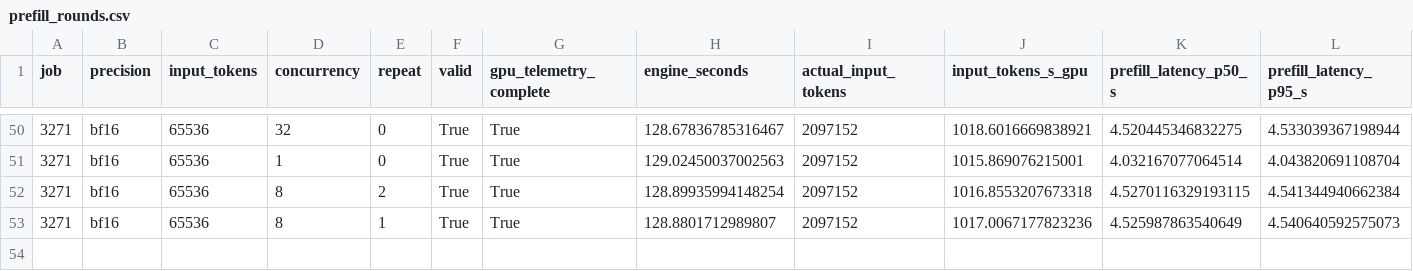
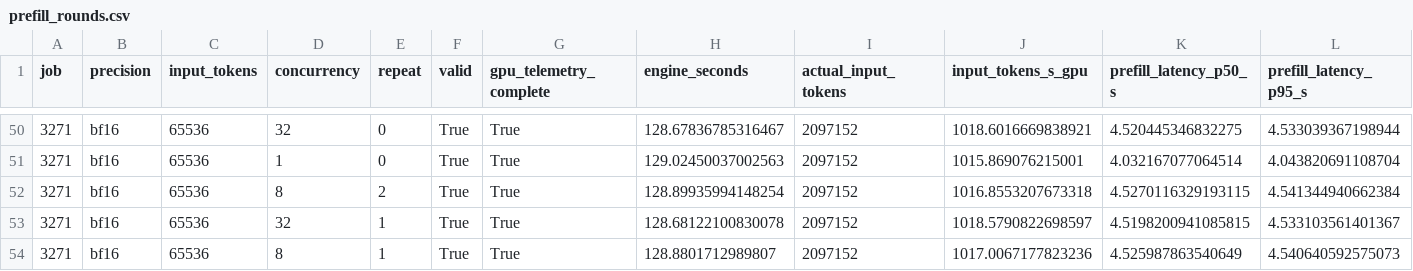
Before and after one commit to zhiyuanhubj/agent-benchmark-evals-20261019, a CSV file: evidence/muse_decode_perf_20261029/prefill_rounds.csv, drawn as a sheet; only a part is shown, gaps mark what is left out; rows hold the shown columns only; the diff names each change by its address in the sheet, - before the commit and + after, or states it on an @@ line.

Commit message:
Update independent Muse decode-only measurement progress

```diff
--- a/evidence/muse_decode_perf_20261029/prefill_rounds.csv
+++ b/evidence/muse_decode_perf_20261029/prefill_rounds.csv
+row 53: 3271 | bf16 | 65536 | 32 | 1 | True | True | 128.68122100830078 | 2097152 | 1018.5790822698597 | 4.5198200941085815 | 4.533103561401367
```
Also changed, not shown: 19 other files.
